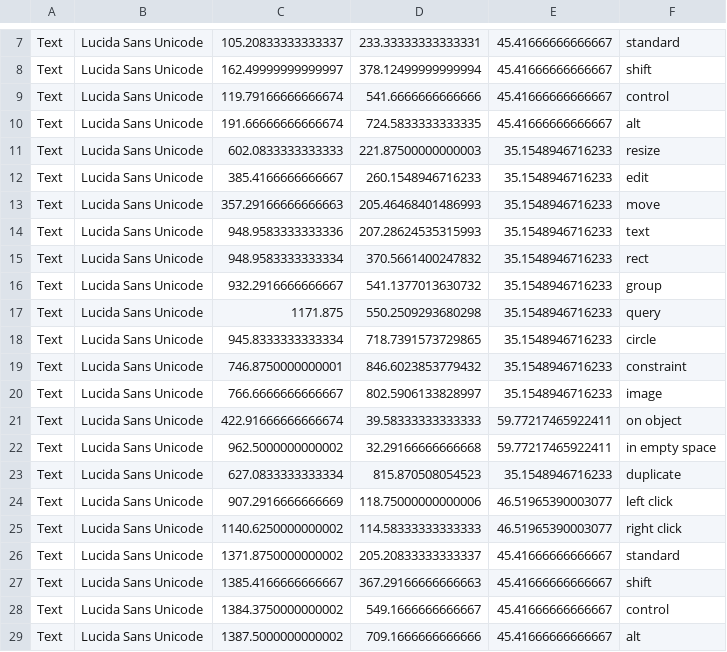
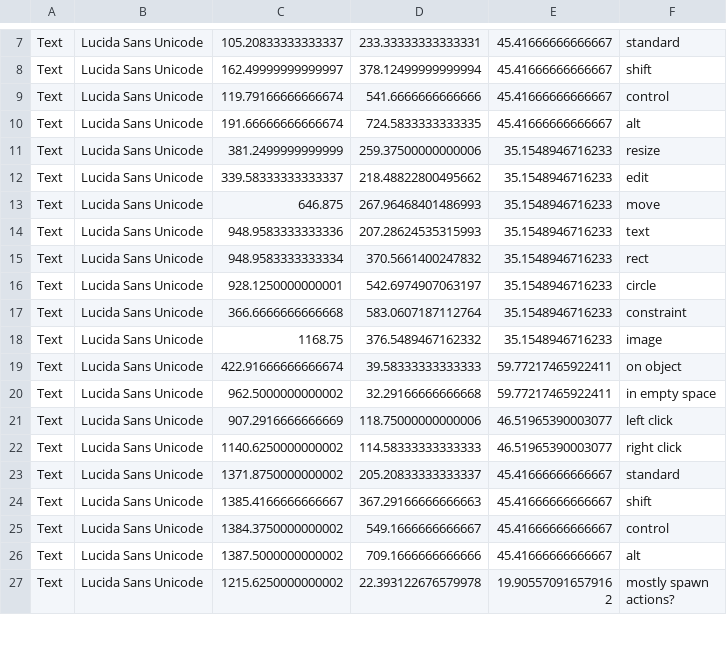
Before and after one commit to RavensKrag/ThoughtTrace, a CSV file: bin/data/input_bindings/entities.csv, drawn as a sheet; only a part is shown, gaps mark what is left out; the shorter side is filled out with more unchanged rows; the diff covers the shown part only.

```diff
--- a/bin/data/input_bindings/entities.csv
+++ b/bin/data/input_bindings/entities.csv
@@ -10,15 +10,12 @@ Text,Lucida Sans Unicode,119.79166666666674,541.6666666666666,45.41666666666667,
 Text,Lucida Sans Unicode,191.66666666666674,724.5833333333335,45.41666666666667,alt
-Text,Lucida Sans Unicode,602.0833333333333,221.87500000000003,35.1548946716233,resize
-Text,Lucida Sans Unicode,385.4166666666667,260.1548946716233,35.1548946716233,edit
-Text,Lucida Sans Unicode,357.29166666666663,205.46468401486993,35.1548946716233,move
+Text,Lucida Sans Unicode,381.2499999999999,259.37500000000006,35.1548946716233,resize
+Text,Lucida Sans Unicode,339.58333333333337,218.48822800495662,35.1548946716233,edit
+Text,Lucida Sans Unicode,646.875,267.96468401486993,35.1548946716233,move
 Text,Lucida Sans Unicode,948.9583333333336,207.28624535315993,35.1548946716233,text
 Text,Lucida Sans Unicode,948.9583333333334,370.5661400247832,35.1548946716233,rect
-Text,Lucida Sans Unicode,932.2916666666667,541.1377013630732,35.1548946716233,group
-Text,Lucida Sans Unicode,1171.875,550.2509293680298,35.1548946716233,query
-Text,Lucida Sans Unicode,945.8333333333334,718.7391573729865,35.1548946716233,circle
-Text,Lucida Sans Unicode,746.8750000000001,846.6023853779432,35.1548946716233,constraint
-Text,Lucida Sans Unicode,766.6666666666667,802.5906133828997,35.1548946716233,image
+Text,Lucida Sans Unicode,928.1250000000001,542.6974907063197,35.1548946716233,circle
+Text,Lucida Sans Unicode,366.6666666666668,583.0607187112764,35.1548946716233,constraint
+Text,Lucida Sans Unicode,1168.75,376.5489467162332,35.1548946716233,image
 Text,Lucida Sans Unicode,422.91666666666674,39.58333333333333,59.77217465922411,on object
 Text,Lucida Sans Unicode,962.5000000000002,32.29166666666668,59.77217465922411,in empty space
-Text,Lucida Sans Unicode,627.0833333333334,815.870508054523,35.1548946716233,duplicate
 Text,Lucida Sans Unicode,907.2916666666669,118.75000000000006,46.51965390003077,left click
```
Also changed, not shown: 14 added rows and 1 edited cell elsewhere in this file.
